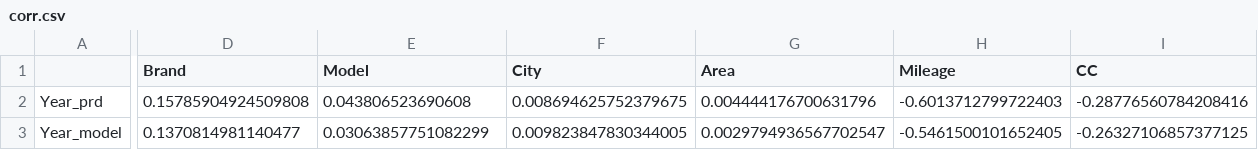
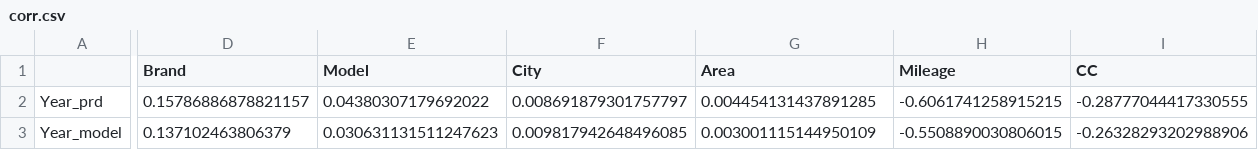
Before and after one commit to woojooc/ML_Car, a CSV file: wj/corr.csv, drawn as a sheet; only a part is shown, gaps mark what is left out; the diff covers the shown part only; the diff names each change by its address in the sheet, - before the commit and + after, or states it on an @@ line.

```diff
--- a/wj/corr.csv
+++ b/wj/corr.csv
-D2 (Brand): 0.15785904924509808
+D2 (Brand): 0.15786886878821157
-E2 (Model): 0.043806523690608
+E2 (Model): 0.04380307179692022
-F2 (City): 0.008694625752379675
+F2 (City): 0.008691879301757797
-G2 (Area): 0.004444176700631796
+G2 (Area): 0.004454131437891285
-H2 (Mileage): -0.6013712799722403
+H2 (Mileage): -0.6061741258915215
-I2 (CC): -0.28776560784208416
+I2 (CC): -0.28777044417330555
-D3 (Brand): 0.1370814981140477
+D3 (Brand): 0.137102463806379
-E3 (Model): 0.03063857751082299
+E3 (Model): 0.030631131511247623
-F3 (City): 0.009823847830344005
+F3 (City): 0.009817942648496085
-G3 (Area): 0.0029794936567702547
+G3 (Area): 0.003001115144950109
-H3 (Mileage): -0.5461500101652405
+H3 (Mileage): -0.5508890030806015
-I3 (CC): -0.26327106857377125
+I3 (CC): -0.26328293202988906
```
Also changed, not shown: 170 edited cells elsewhere in this file, 6 other files.
